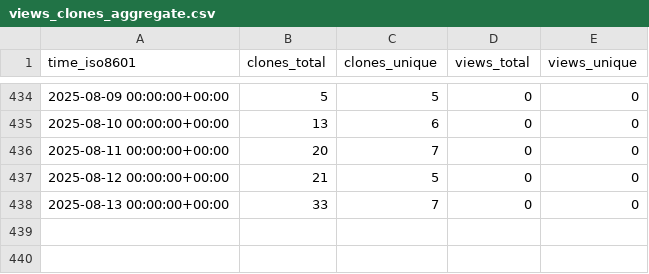
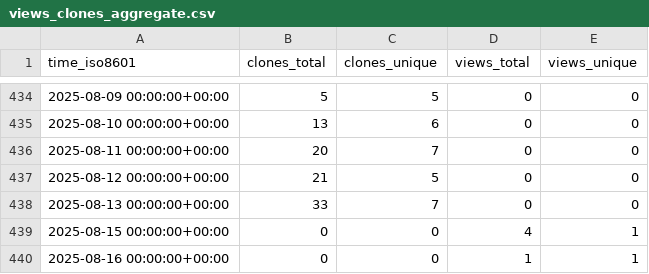
Before and after one commit to sarvsav/go-starter-template, a CSV file: sarvsav/go-starter-template/ghrs-data/views_clones_aggregate.csv, drawn as a sheet; only a part is shown, gaps mark what is left out.

```diff
--- a/sarvsav/go-starter-template/ghrs-data/views_clones_aggregate.csv
+++ b/sarvsav/go-starter-template/ghrs-data/views_clones_aggregate.csv
@@ -438 +438,3 @@ time_iso8601,clones_total,clones_unique,views_total,views_unique
 2025-08-13 00:00:00+00:00,33,7,0,0
+2025-08-15 00:00:00+00:00,0,0,4,1
+2025-08-16 00:00:00+00:00,0,0,1,1
```
Also changed, not shown: 1 other file.
